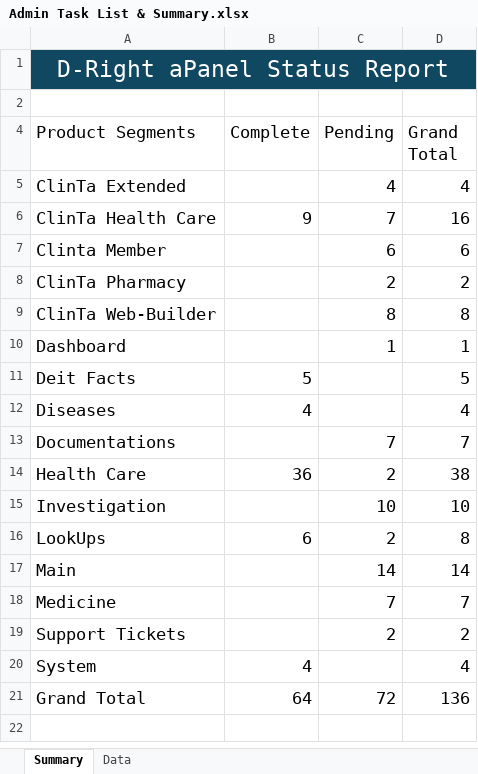
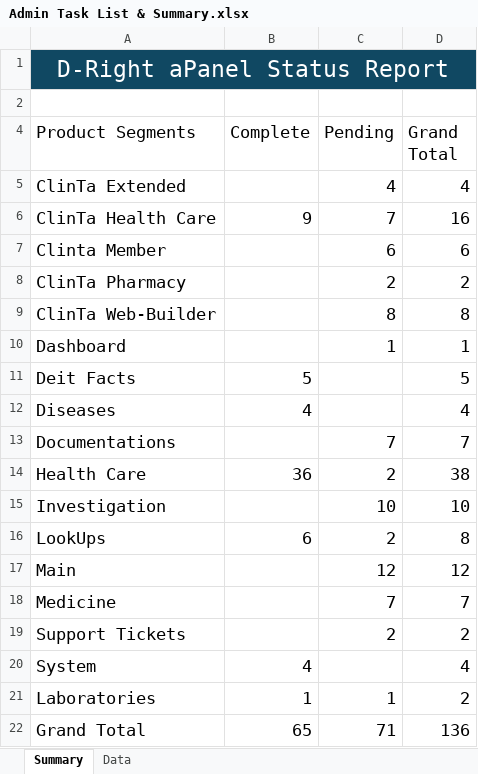
Before and after one commit to orixestech/admin.dright.pk, an Excel workbook: docs/Admin Task List & Summary.xlsx, sheet Summary, drawn as a sheet; values as stored, in another font and other column widths than the file's, no borders; addresses are those after the commit; the diff names each change by its address in the sheet, - before the commit and + after, or states it on an @@ line.

Commit message:
Update Admin Task List & Summary.xlsx

```diff
--- a/docs/Admin Task List & Summary.xlsx (sheet Summary)
+++ b/docs/Admin Task List & Summary.xlsx (sheet Summary)
-C17 (Pending): 14
+C17 (Pending): 12
-D17 (Grand Total): 14
+D17 (Grand Total): 12
+row 21: Laboratories | 1 | 1 | 2
-B22 (Complete): 64
+B22 (Complete): 65
-C22 (Pending): 72
+C22 (Pending): 71
```
Also changed, not shown: sheet Data, hidden cells.
